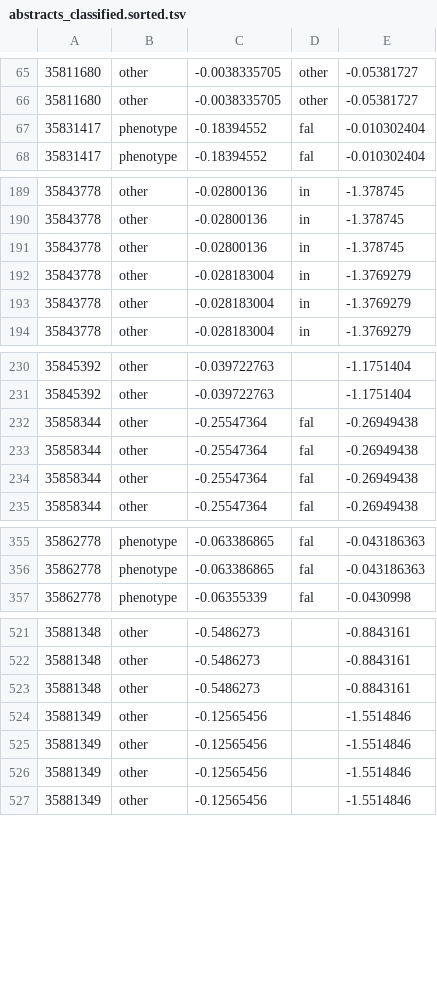
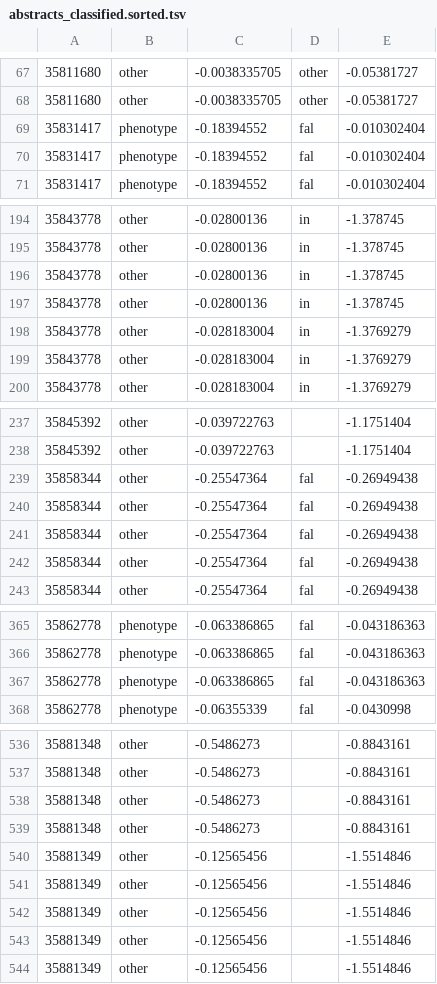
Before and after one commit to theosanderson/malaria_phenotype_papers, a TSV file: working/abstracts_classified.sorted.tsv, drawn as a sheet; only a part is shown, gaps mark what is left out; the diff covers the shown part only.

```diff
--- a/working/abstracts_classified.sorted.tsv
+++ b/working/abstracts_classified.sorted.tsv
@@ -66,2 +68,3 @@
 35811680	other	-0.0038335705	other	-0.05381727
+35831417	phenotype	-0.18394552	fal	-0.010302404
 35831417	phenotype	-0.18394552	fal	-0.010302404
@@ -191,2 +196,3 @@
 35843778	other	-0.02800136	in	-1.378745
+35843778	other	-0.02800136	in	-1.378745
 35843778	other	-0.028183004	in	-1.3769279
@@ -231,2 +238,3 @@
 35845392	other	-0.039722763		-1.1751404
+35858344	other	-0.25547364	fal	-0.26949438
 35858344	other	-0.25547364	fal	-0.26949438
@@ -356,2 +366,3 @@
 35862778	phenotype	-0.063386865	fal	-0.043186363
+35862778	phenotype	-0.063386865	fal	-0.043186363
 35862778	phenotype	-0.06355339	fal	-0.0430998
@@ -523,2 +538,4 @@
 35881348	other	-0.5486273		-0.8843161
+35881348	other	-0.5486273		-0.8843161
+35881349	other	-0.12565456		-1.5514846
 35881349	other	-0.12565456		-1.5514846
```
Also changed, not shown: 22 added rows elsewhere in this file, 3 other files.
